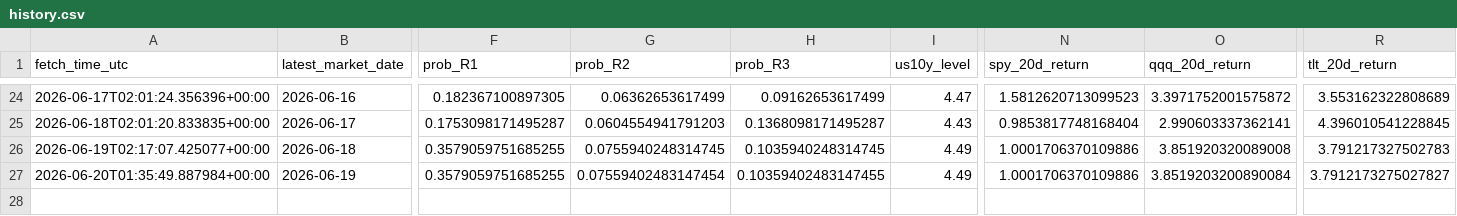
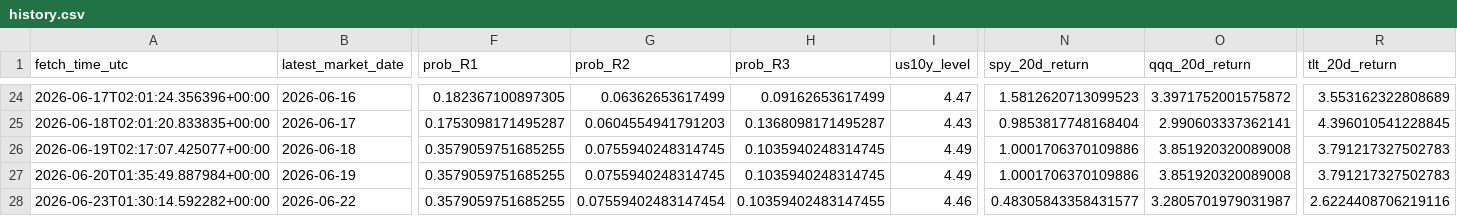
Before and after one commit to harryz77-ai/macro-regime-experiment, a CSV file: data/history.csv, drawn as a sheet; only a part is shown, gaps mark what is left out; rows hold the shown columns only; the diff names each change by its address in the sheet, - before the commit and + after, or states it on an @@ line.

```diff
--- a/data/history.csv
+++ b/data/history.csv
-G27 (prob_R2): 0.07559402483147454
+G27 (prob_R2): 0.0755940248314745
-H27 (prob_R3): 0.10359402483147455
+H27 (prob_R3): 0.1035940248314745
-O27 (qqq_20d_return): 3.8519203200890084
+O27 (qqq_20d_return): 3.851920320089008
-R27 (tlt_20d_return): 3.7912173275027827
+R27 (tlt_20d_return): 3.791217327502783
+row 28: 2026-06-23T01:30:14.592282+00:00 | 2026-06-22 | 0.3579059751685255 | 0.07559402483147454 | 0.10359402483147455 | 4.46 | 0.48305843358431577 | 3.2805701979031987 | 2.6224408706219116
```
Also changed, not shown: 2 other files.
